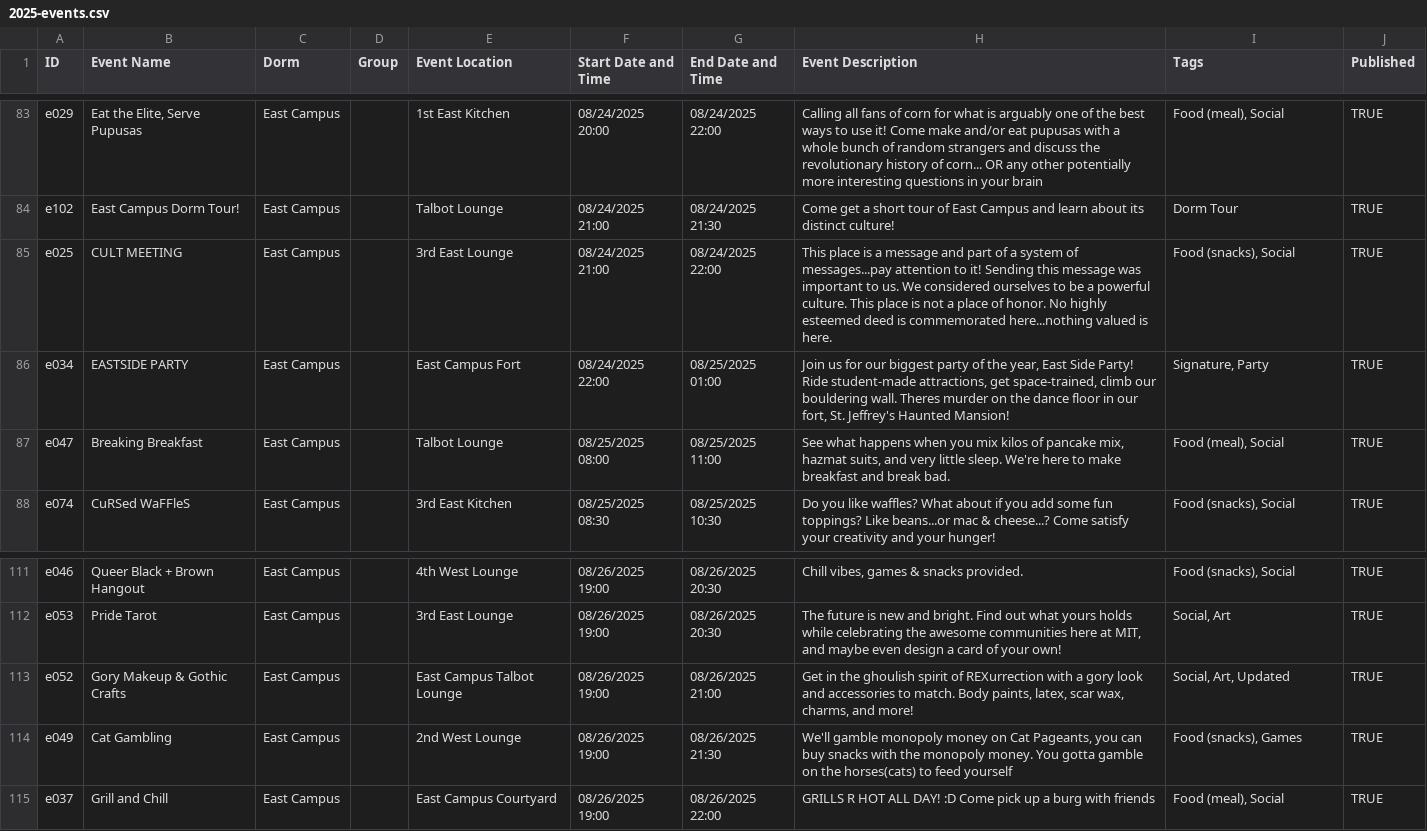
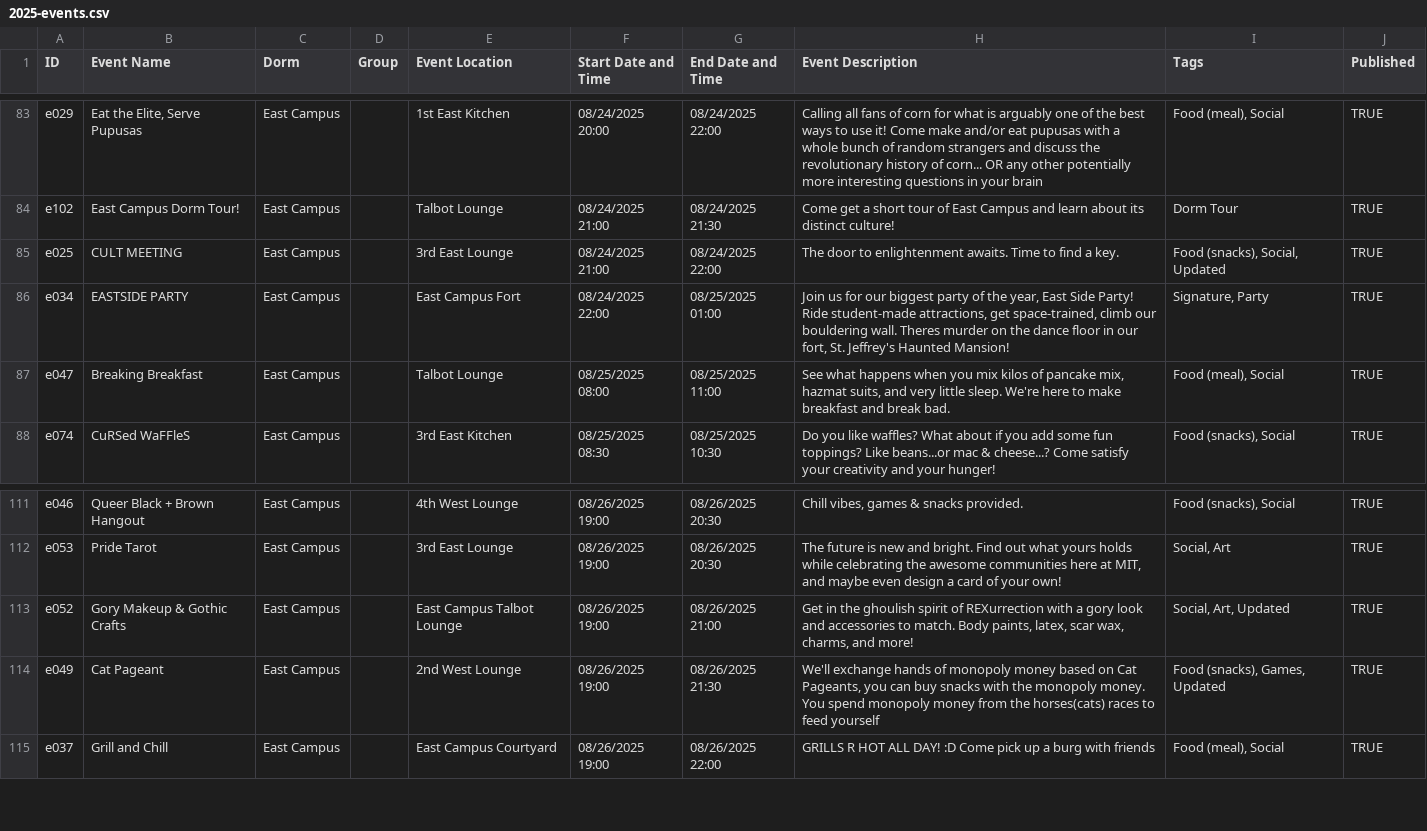
Before and after one commit to mit-dormcon/t-rex, a CSV file: events/2025-events.csv, drawn as a sheet; only a part is shown, gaps mark what is left out.

Commit message:
update ec events

```diff
--- a/events/2025-events.csv
+++ b/events/2025-events.csv
@@ -88,3 +88,3 @@ e029,"Eat the Elite, Serve Pupusas",East Campus,,1st East Kitchen,08/24/2025 20:
 e102,East Campus Dorm Tour!,East Campus,,Talbot Lounge,08/24/2025 21:00,08/24/2025 21:30,Come get a short tour of East Campus and learn about its distinct culture!,Dorm Tour,TRUE
-e025,CULT MEETING,East Campus,,3rd East Lounge,08/24/2025 21:00,08/24/2025 22:00,This place is a message and part of a system of messages...pay attention to it! Sending this message was important to us. We considered ourselves to be a powerful culture. This place is not a place of honor. No highly esteemed deed is commemorated here...nothing valued is here. ,"Food (snacks), Social",TRUE
+e025,CULT MEETING,East Campus,,3rd East Lounge,08/24/2025 21:00,08/24/2025 22:00,The door to enlightenment awaits. Time to find a key.,"Food (snacks), Social, Updated",TRUE
 e034,EASTSIDE PARTY,East Campus,,East Campus Fort,08/24/2025 22:00,08/25/2025 01:00,"Join us for our biggest party of the year, East Side Party! Ride student-made attractions, get space-trained, climb our bouldering wall. Theres murder on the dance floor in our fort, St. Jeffrey's Haunted Mansion!","Signature, Party",TRUE
@@ -118,3 +118,3 @@ e053,Pride Tarot,East Campus,,3rd East Lounge,08/26/2025 19:00,08/26/2025 20:30,
 e052,Gory Makeup & Gothic Crafts,East Campus,,East Campus Talbot Lounge,08/26/2025 19:00,08/26/2025 21:00,"Get in the ghoulish spirit of REXurrection with a gory look and accessories to match. Body paints, latex, scar wax, charms, and more! ","Social, Art, Updated",TRUE
-e049,Cat Gambling,East Campus,,2nd West Lounge,08/26/2025 19:00,08/26/2025 21:30,"We'll gamble monopoly money on Cat Pageants, you can buy snacks with the monopoly money. You gotta gamble on the horses(cats) to feed yourself","Food (snacks), Games",TRUE
+e049,Cat Pageant,East Campus,,2nd West Lounge,08/26/2025 19:00,08/26/2025 21:30,"We'll exchange hands of monopoly money based on Cat Pageants, you can buy snacks with the monopoly money. You spend monopoly money from the horses(cats) races to feed yourself","Food (snacks), Games, Updated",TRUE
 e037,Grill and Chill,East Campus,,East Campus Courtyard,08/26/2025 19:00,08/26/2025 22:00,GRILLS R HOT ALL DAY! :D Come pick up a burg with friends,"Food (meal), Social",TRUE
```
